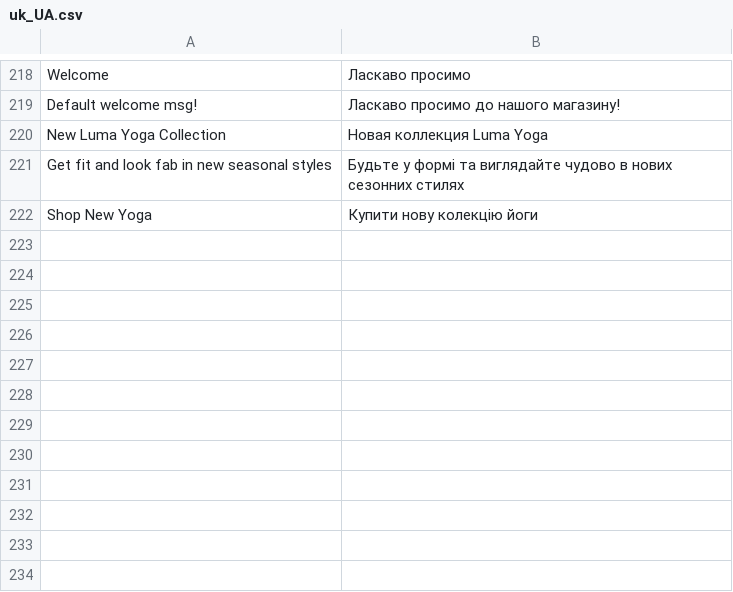
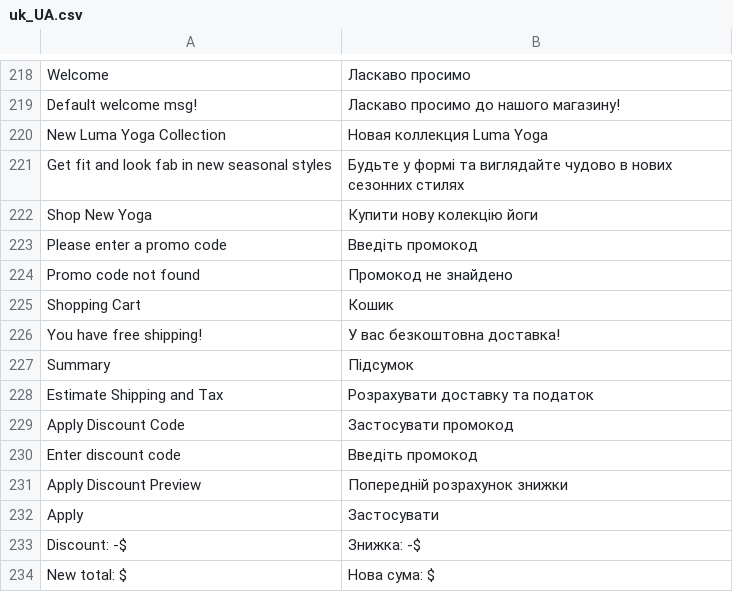
Before and after one commit to victoriakiselova/magento-hyva, a CSV file: app/design/frontend/Victoria-Hyva/hyva/i18n/uk_UA.csv, drawn as a sheet; only a part is shown, gaps mark what is left out; the diff names each change by its address in the sheet, - before the commit and + after, or states it on an @@ line.

Commit message:
Додано підтримку промокодів і автоматичний розрахунок знижок у кошику.

```diff
--- a/app/design/frontend/Victoria-Hyva/hyva/i18n/uk_UA.csv
+++ b/app/design/frontend/Victoria-Hyva/hyva/i18n/uk_UA.csv
+row 223: Please enter a promo code | Введіть промокод
+row 224: Promo code not found | Промокод не знайдено
+row 225: Shopping Cart | Кошик
+row 226: You have free shipping! | У вас безкоштовна доставка!
+row 227: Summary | Підсумок
+row 228: Estimate Shipping and Tax | Розрахувати доставку та податок
+row 229: Apply Discount Code | Застосувати промокод
+row 230: Enter discount code | Введіть промокод
+row 231: Apply Discount Preview | Попередній розрахунок знижки
+row 232: Apply | Застосувати
+row 233: Discount: -$ | Знижка: -$
+row 234: New total: $ | Нова сума: $
```
Also changed, not shown: 5 other files.
